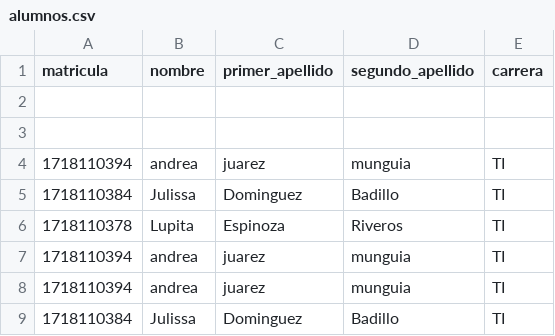
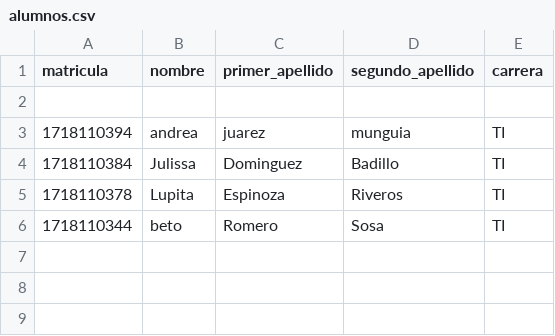
Before and after one commit to yuli-05/api_universidad, a CSV file: static/csv/alumnos.csv, drawn as a sheet.

```diff
--- a/static/csv/alumnos.csv
+++ b/static/csv/alumnos.csv
@@ -2,3 +2,2 @@ matricula,nombre,primer_apellido,segundo_apellido,carrera
 
-
 1718110394,andrea,juarez,munguia,TI
@@ -6,4 +5,2 @@ matricula,nombre,primer_apellido,segundo_apellido,carrera
 1718110378,Lupita,Espinoza,Riveros,TI
-1718110394,andrea,juarez,munguia,TI
-1718110394,andrea,juarez,munguia,TI
-1718110384,Julissa,Dominguez,Badillo,TI
+1718110344,beto,Romero,Sosa,TI
```
Also changed, not shown: 1 other file.
